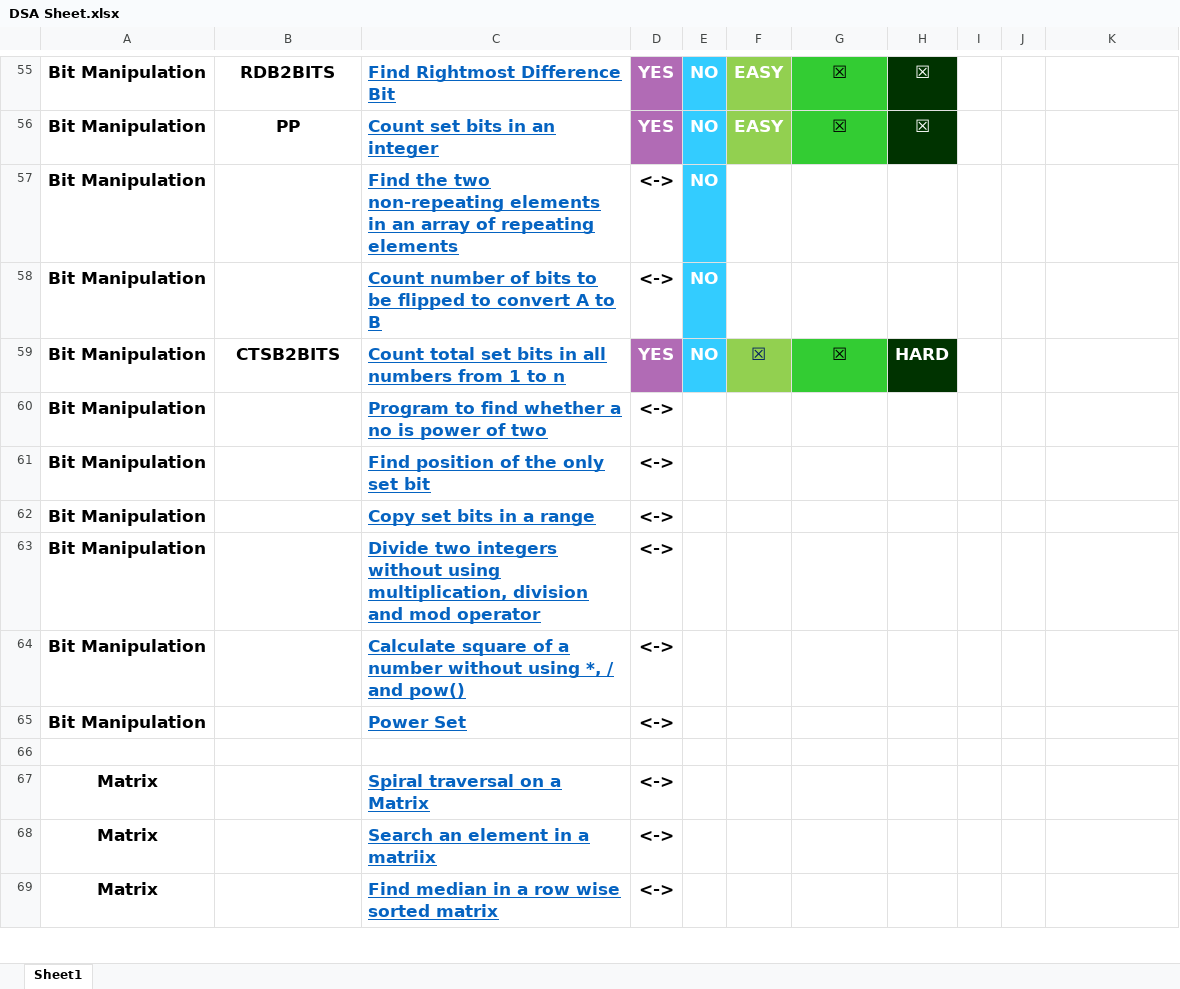
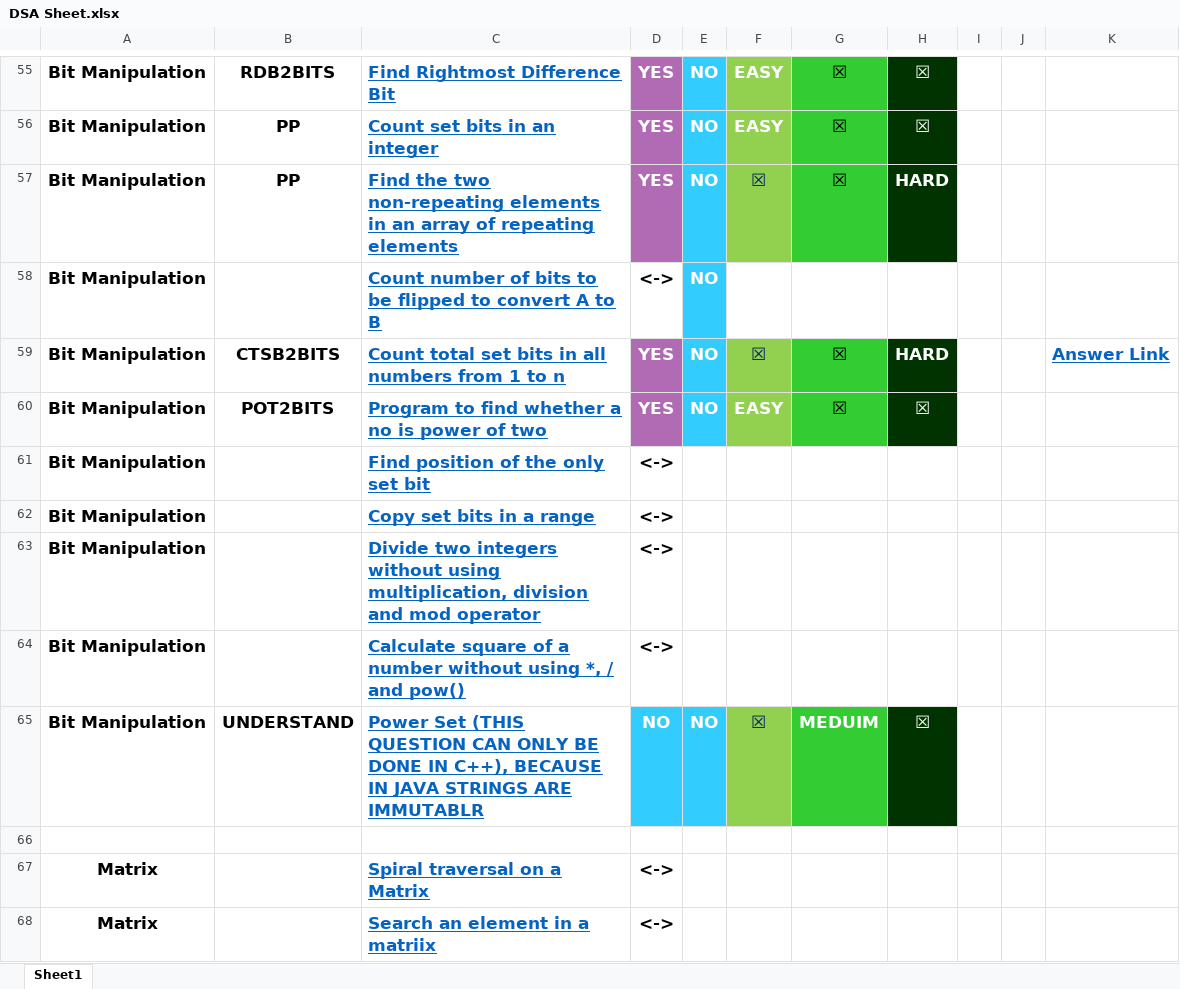
Before and after one commit to vishwajeetvb/DSA, an Excel workbook: DSA Sheet.xlsx, sheet Sheet1, drawn as a sheet; only a part is shown, gaps mark what is left out; the shorter side is filled out with more unchanged rows; values as stored, in another font and other column widths than the file's, no borders; removed rows and columns are numbered as before the commit, all else as after; the diff names each change by its address in the sheet, - before the commit and + after, or states it on an @@ line.

Commit message:
Program to Find Whether Number is power of 2 or not Added

```diff
--- a/DSA Sheet.xlsx (sheet Sheet1)
+++ b/DSA Sheet.xlsx (sheet Sheet1)
-B57: (empty)
+B57: PP
-D57: <->
+D57: YES
@@ D57 fill: none → #B16BB5, text colour: black → #FFFFFF @@
-F57: (empty)
+F57: ☒
-F57 fill: none
+F57 fill: #92D050
-G57: (empty)
+G57: ☒
-G57 fill: none
+G57 fill: #33CC33
-H57: (empty)
+H57: HARD
-H57 fill: none
+H57 fill: #003300
-K59: (empty)
+K59: Answer Link
-B60: (empty)
+B60: POT2BITS
-D60: <->
+D60: YES
@@ D60 fill: none → #B16BB5, text colour: black → #FFFFFF @@
-E60: (empty)
+E60: NO
-E60 fill: none
+E60 fill: #33CCFF
-F60: (empty)
+F60: EASY
-F60 fill: none
+F60 fill: #92D050
-G60: (empty)
+G60: ☒
-G60 fill: none
+G60 fill: #33CC33
-H60: (empty)
+H60: ☒
-H60 fill: none
+H60 fill: #003300
-row 65: Bit Manipulation |  | Power Set | <->
+row 65: Bit Manipulation | UNDERSTAND | Power Set (THIS QUESTION CAN ONLY BE DONE IN C++), BECAUSE IN JAVA STRINGS ARE IMMUTABLR | NO | NO | ☒ | MEDUIM | ☒
```
Also changed, not shown: 1 other file.
